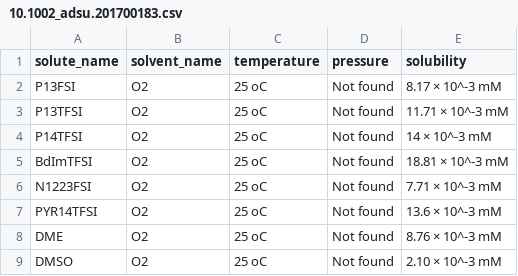
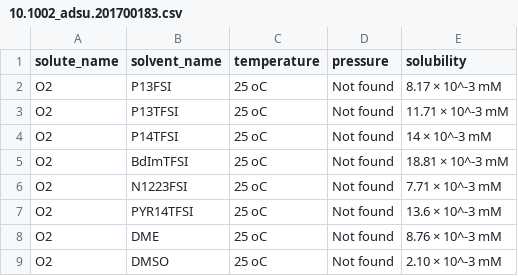
Before and after one commit to sci-assess/SciAssess, a CSV file: SciAssess_library/csv/OrganicMaterial/Electrolytes/10.1002_adsu.201700183.csv, drawn as a sheet.

```diff
--- a/SciAssess_library/csv/OrganicMaterial/Electrolytes/10.1002_adsu.201700183.csv
+++ b/SciAssess_library/csv/OrganicMaterial/Electrolytes/10.1002_adsu.201700183.csv
@@ -1,9 +1,9 @@
 solute_name,solvent_name,temperature,pressure,solubility
-P13FSI,O2,25 oC,Not found,8.17 × 10^-3 mM
-P13TFSI,O2,25 oC,Not found,11.71 × 10^-3 mM
-P14TFSI,O2,25 oC,Not found,14 × 10^-3 mM
-BdImTFSI,O2,25 oC,Not found,18.81 × 10^-3 mM
-N1223FSI,O2,25 oC,Not found,7.71 × 10^-3 mM
-PYR14TFSI,O2,25 oC,Not found,13.6 × 10^-3 mM
-DME,O2,25 oC,Not found,8.76 × 10^-3 mM
-DMSO,O2,25 oC,Not found,2.10 × 10^-3 mM
+O2,P13FSI,25 oC,Not found,8.17 × 10^-3 mM
+O2,P13TFSI,25 oC,Not found,11.71 × 10^-3 mM
+O2,P14TFSI,25 oC,Not found,14 × 10^-3 mM
+O2,BdImTFSI,25 oC,Not found,18.81 × 10^-3 mM
+O2,N1223FSI,25 oC,Not found,7.71 × 10^-3 mM
+O2,PYR14TFSI,25 oC,Not found,13.6 × 10^-3 mM
+O2,DME,25 oC,Not found,8.76 × 10^-3 mM
+O2,DMSO,25 oC,Not found,2.10 × 10^-3 mM
```
Also changed, not shown: SciAssess_library/csv/OrganicMaterial/Electrolytes/10.1002_jps.2600700510.csv, 3 other files.
